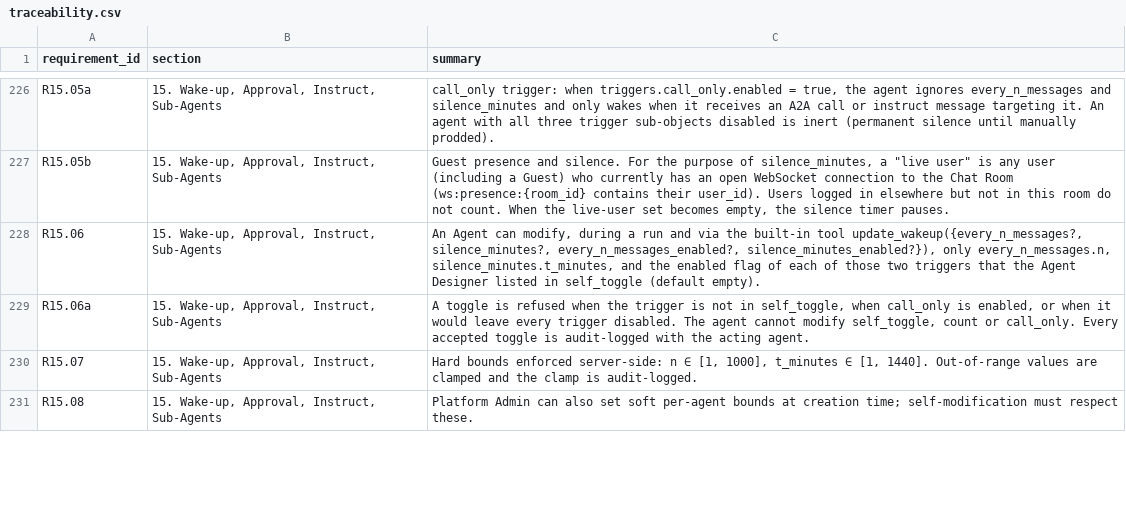
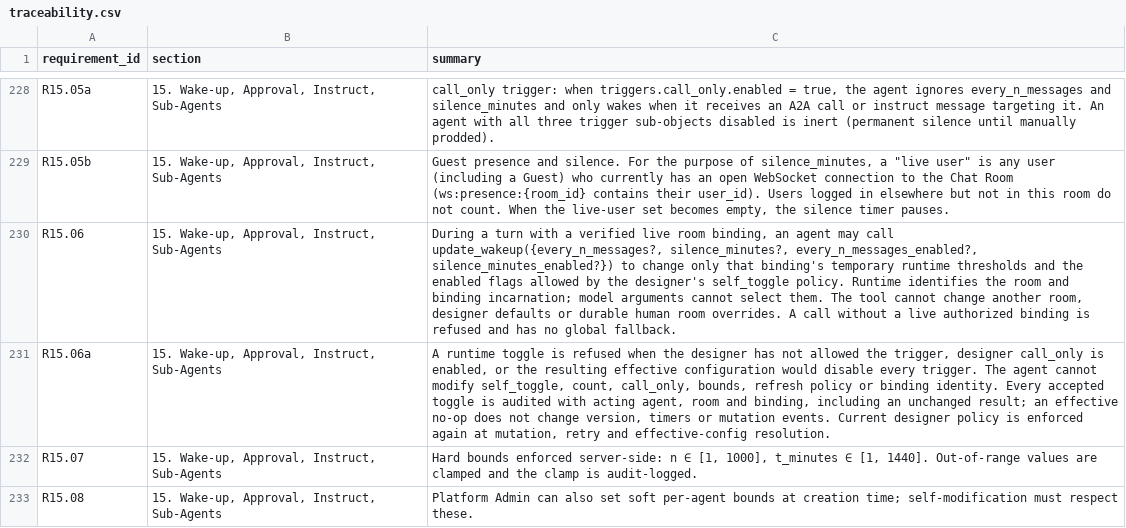
Before and after one commit to Research-Center-for-Smart-Learning-RCSL/Smart-MultiAgent-Platform, a CSV file: docs/traceability.csv, drawn as a sheet; only a part is shown, gaps mark what is left out; addresses are those after the commit; the diff covers the shown part only; the diff names each change by its address in the sheet, - before the commit and + after, or states it on an @@ line.

```diff
--- a/docs/traceability.csv
+++ b/docs/traceability.csv
-C230 (summary): An Agent can modify, during a run and via the built-in tool update_wakeup({every_n_messages?, silence_minutes?, every_n_messages_enabled?, silence_minutes_enabled?}), only every_n_messages.n, silence_minutes.t_minutes, and the enabled flag of each of those two triggers that the Agent Designer listed in self_toggle (default empty).
+C230 (summary): During a turn with a verified live room binding, an agent may call update_wakeup({every_n_messages?, silence_minutes?, every_n_messages_enabled?, silence_minutes_enabled?}) to change only that binding's temporary runtime thresholds and the enabled flags allowed by the designer's self_toggle policy. Runtime identifies the room and binding incarnation; model arguments cannot select them. The tool cannot change another room, designer defaults or durable human room overrides. A call without a live authorized binding is refused and has no global fallback.
-C231 (summary): A toggle is refused when the trigger is not in self_toggle, when call_only is enabled, or when it would leave every trigger disabled. The agent cannot modify self_toggle, count or call_only. Every accepted toggle is audit-logged with the acting agent.
+C231 (summary): A runtime toggle is refused when the designer has not allowed the trigger, designer call_only is enabled, or the resulting effective configuration would disable every trigger. The agent cannot modify self_toggle, count, call_only, bounds, refresh policy or binding identity. Every accepted toggle is audited with acting agent, room and binding, including an unchanged result; an effective no-op does not change version, timers or mutation events. Current designer policy is enforced again at mutation, retry and effective-config resolution.
```
Also changed, not shown: 3 added rows and 3 edited cells elsewhere in this file, 2 other files.
